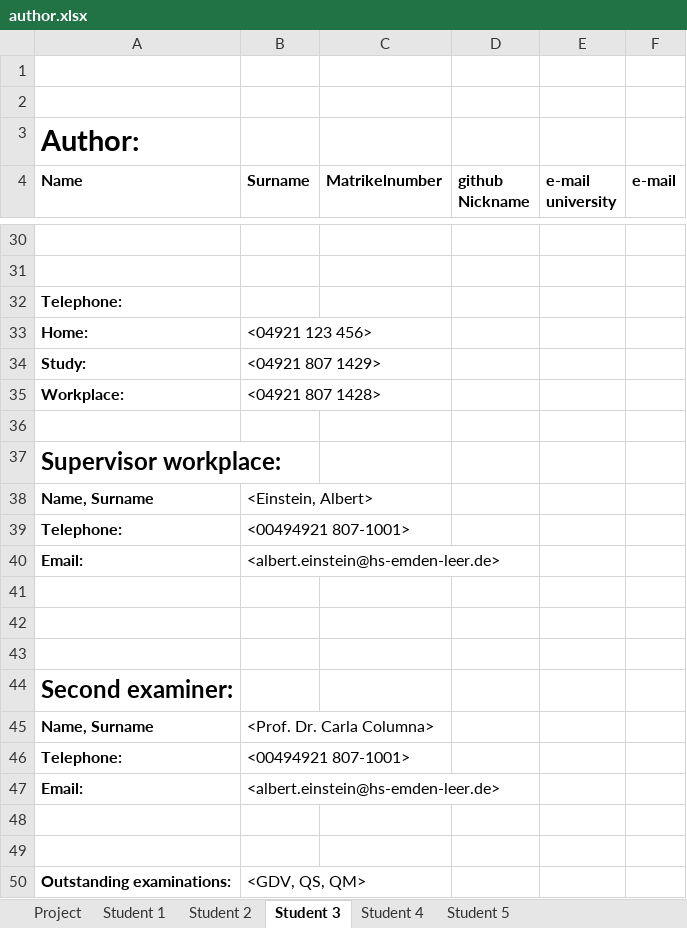
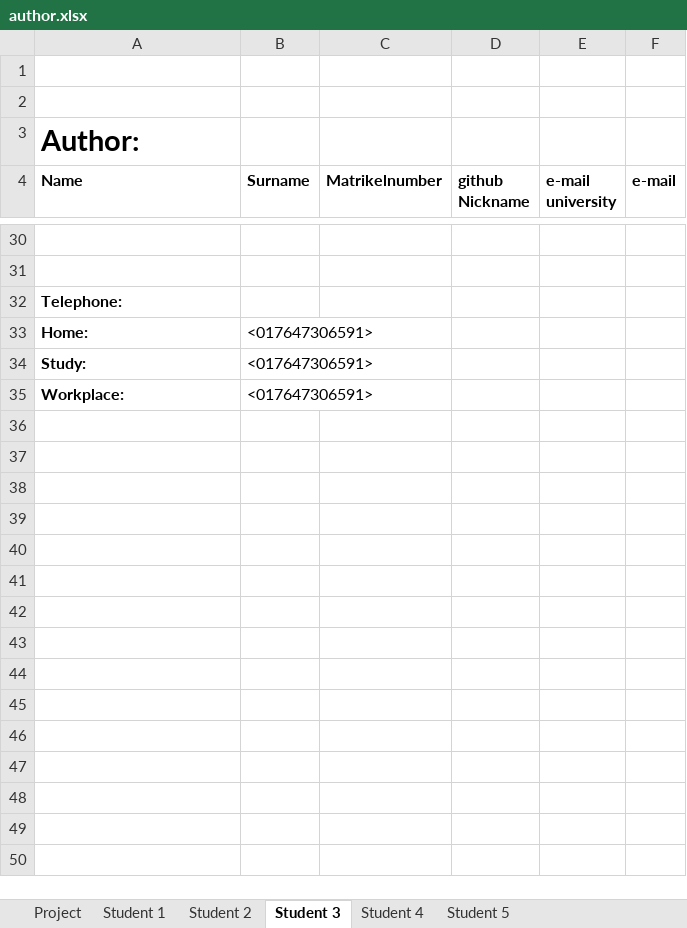
Before and after one commit to bjarieja/Auto1, an Excel workbook: author.xlsx, sheet Student 3, drawn as a sheet; only a part is shown, gaps mark what is left out; values as stored, in another font and other column widths than the file's, no borders; removed rows and columns are numbered as before the commit, all else as after; the diff covers the shown part only; the diff names each change by its address in the sheet, - before the commit and + after, or states it on an @@ line.

Commit message:
Student 3

```diff
--- a/author.xlsx (sheet Student 3)
+++ b/author.xlsx (sheet Student 3)
-B33 (Surname): <04921 123 456>
+B33 (Surname): <017647306591>
-B34 (Surname): <04921 807 1429>
+B34 (Surname): <017647306591>
-B35 (Surname): <04921 807 1428>
+B35 (Surname): <017647306591>
-row 36: (empty)
-row 37: Supervisor workplace:
-row 38: Name, Surname | <Einstein, Albert>
-row 39: Telephone: | <00494921 807-1001>
-row 40: Email: | <albert.einstein@hs-emden-leer.de>
-row 41: (empty)
-row 42: (empty)
-row 43: (empty)
-row 44: Second examiner:
-row 45: Name, Surname | <Prof. Dr. Carla Columna>
-row 46: Telephone: | <00494921 807-1001>
-row 47: Email: | <albert.einstein@hs-emden-leer.de>
-row 48: (empty)
-row 49: (empty)
-row 50: Outstanding examinations: | <GDV, QS, QM>
```
Also changed, not shown: 1 added row, 1 removed row and 9 edited cells elsewhere in this sheet, 1 other file.
